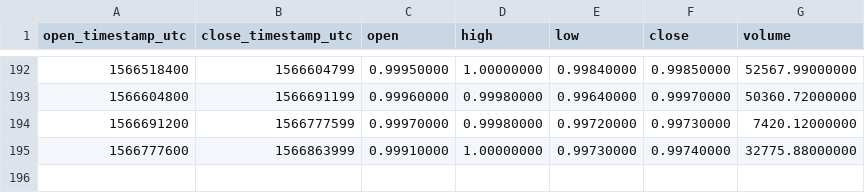
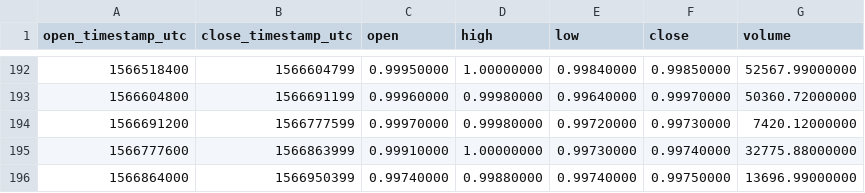
Before and after one commit to cryptobigbro/binance-USDSUSDC, a CSV file: binance-USDSUSDC-1d.csv, drawn as a sheet; only a part is shown, gaps mark what is left out.

```diff
--- a/binance-USDSUSDC-1d.csv
+++ b/binance-USDSUSDC-1d.csv
@@ -195 +195,2 @@ open_timestamp_utc,close_timestamp_utc,open,high,low,close,volume
 1566777600,1566863999,0.99910000,1.00000000,0.99730000,0.99740000,32775.88000000
+1566864000,1566950399,0.99740000,0.99880000,0.99740000,0.99750000,13696.99000000
```
Also changed, not shown: binance-USDSUSDC-1h.csv.
